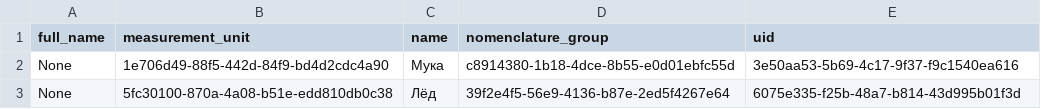
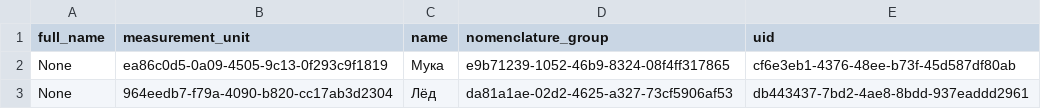
Before and after one commit to vladnov138/business_system, a CSV file: reports/report_nomenclature.csv, drawn as a sheet.

```diff
--- a/reports/report_nomenclature.csv
+++ b/reports/report_nomenclature.csv
@@ -1,3 +1,3 @@
 full_name;measurement_unit;name;nomenclature_group;uid;
-None;1e706d49-88f5-442d-84f9-bd4d2cdc4a90;Мука;c8914380-1b18-4dce-8b55-e0d01ebfc55d;3e50aa53-5b69-4c17-9f37-f9c1540ea616;
-None;5fc30100-870a-4a08-b51e-edd810db0c38;Лёд;39f2e4f5-56e9-4136-b87e-2ed5f4267e64;6075e335-f25b-48a7-b814-43d995b01f3d;
+None;ea86c0d5-0a09-4505-9c13-0f293c9f1819;Мука;e9b71239-1052-46b9-8324-08f4ff317865;cf6e3eb1-4376-48ee-b73f-45d587df80ab;
+None;964eedb7-f79a-4090-b820-cc17ab3d2304;Лёд;da81a1ae-02d2-4625-a327-73cf5906af53;db443437-7bd2-4ae8-8bdd-937eaddd2961;
```
Also changed, not shown: reports/report_measurement_unit.csv, 10 other files.
